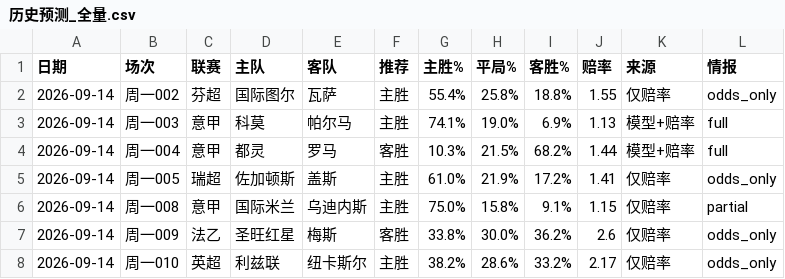
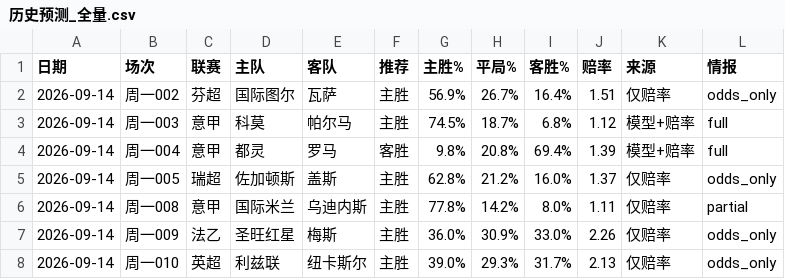
Before and after one commit to wanglin-777/jc-football, a CSV file: data/history_csv/历史预测_全量.csv, drawn as a sheet; only a part is shown; the diff covers the shown part only.

```diff
--- a/data/history_csv/历史预测_全量.csv
+++ b/data/history_csv/历史预测_全量.csv
@@ -1,8 +1,8 @@
 日期,场次,联赛,主队,客队,推荐,主胜%,平局%,客胜%,赔率,来源,情报
-2026-09-14,周一002,芬超,国际图尔,瓦萨,主胜,55.4%,25.8%,18.8%,1.55,仅赔率,odds_only
-2026-09-14,周一003,意甲,科莫,帕尔马,主胜,74.1%,19.0%,6.9%,1.13,模型+赔率,full
-2026-09-14,周一004,意甲,都灵,罗马,客胜,10.3%,21.5%,68.2%,1.44,模型+赔率,full
-2026-09-14,周一005,瑞超,佐加顿斯,盖斯,主胜,61.0%,21.9%,17.2%,1.41,仅赔率,odds_only
-2026-09-14,周一008,意甲,国际米兰,乌迪内斯,主胜,75.0%,15.8%,9.1%,1.15,仅赔率,partial
-2026-09-14,周一009,法乙,圣旺红星,梅斯,客胜,33.8%,30.0%,36.2%,2.6,仅赔率,odds_only
-2026-09-14,周一010,英超,利兹联,纽卡斯尔,主胜,38.2%,28.6%,33.2%,2.17,仅赔率,odds_only
+2026-09-14,周一002,芬超,国际图尔,瓦萨,主胜,56.9%,26.7%,16.4%,1.51,仅赔率,odds_only
+2026-09-14,周一003,意甲,科莫,帕尔马,主胜,74.5%,18.7%,6.8%,1.12,模型+赔率,full
+2026-09-14,周一004,意甲,都灵,罗马,客胜,9.8%,20.8%,69.4%,1.39,模型+赔率,full
+2026-09-14,周一005,瑞超,佐加顿斯,盖斯,主胜,62.8%,21.2%,16.0%,1.37,仅赔率,odds_only
+2026-09-14,周一008,意甲,国际米兰,乌迪内斯,主胜,77.8%,14.2%,8.0%,1.11,仅赔率,partial
+2026-09-14,周一009,法乙,圣旺红星,梅斯,主胜,36.0%,30.9%,33.0%,2.26,仅赔率,odds_only
+2026-09-14,周一010,英超,利兹联,纽卡斯尔,主胜,39.0%,29.3%,31.7%,2.13,仅赔率,odds_only
```
Also changed, not shown: 8 edited cells elsewhere in this file, data/history_csv/预测_2026-09-14.csv, data/today_matches.csv, 5 other files.
